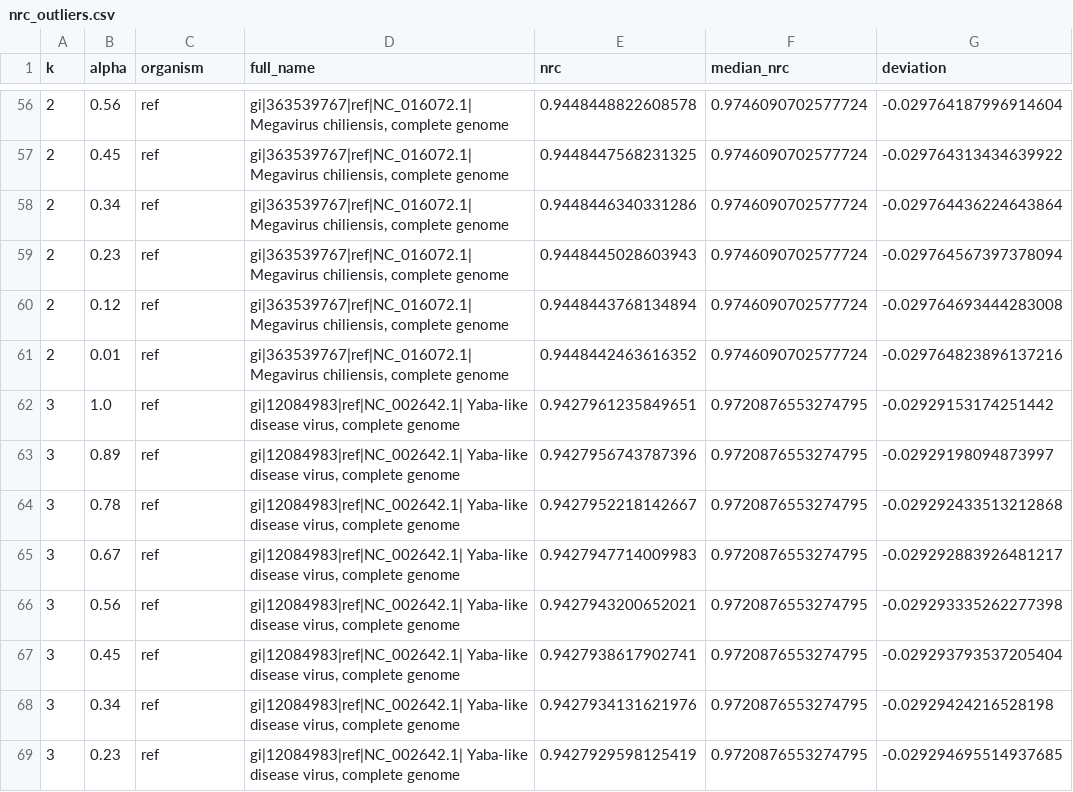
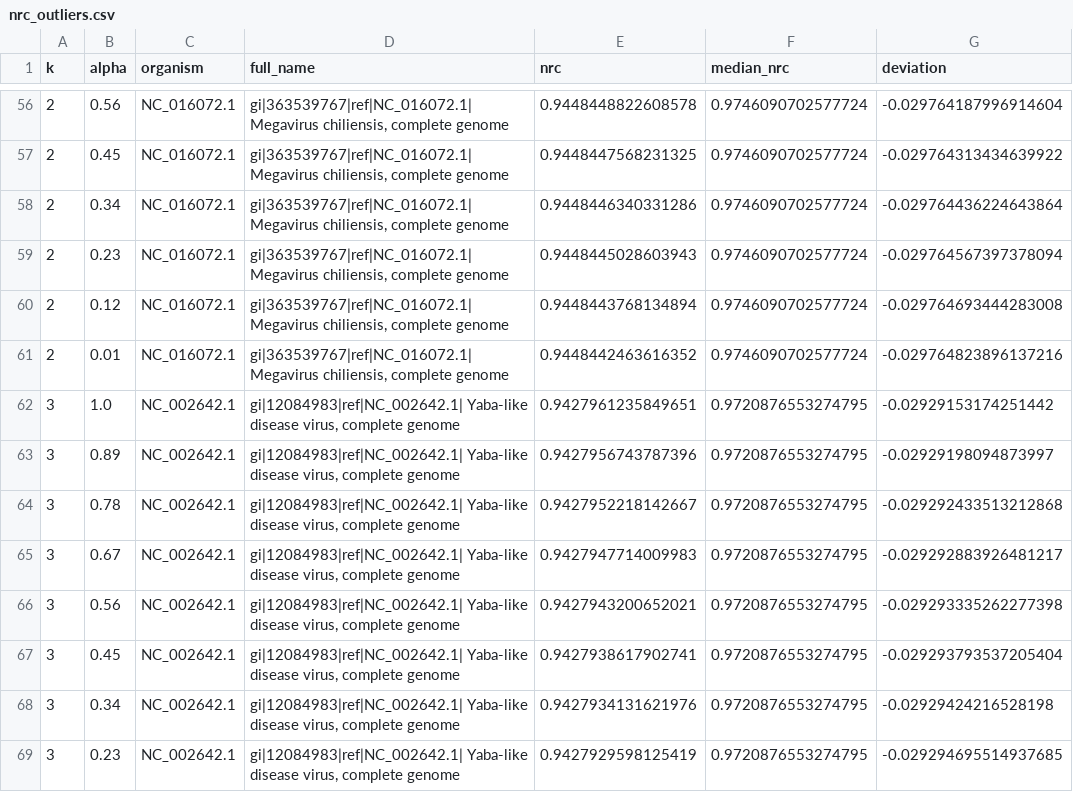
Before and after one commit to Sytuz/TAI_Project3, a CSV file: visualization/visualization_results/latest/nrc_outliers.csv, drawn as a sheet; only a part is shown, gaps mark what is left out; the diff covers the shown part only; the diff names each change by its address in the sheet, - before the commit and + after, or states it on an @@ line.

```diff
--- a/visualization/visualization_results/latest/nrc_outliers.csv
+++ b/visualization/visualization_results/latest/nrc_outliers.csv
-C56:C61 (organism): ref
+C56:C61 (organism): NC_016072.1
-C62:C69 (organism): ref
+C62:C69 (organism): NC_002642.1
```
Also changed, not shown: 146 edited cells elsewhere in this file, 3 other files.
